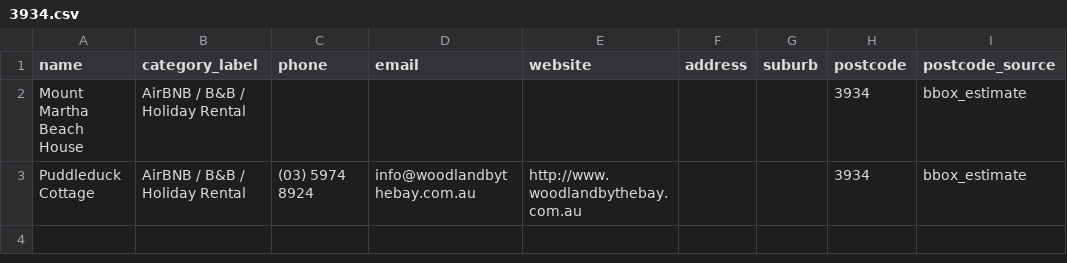
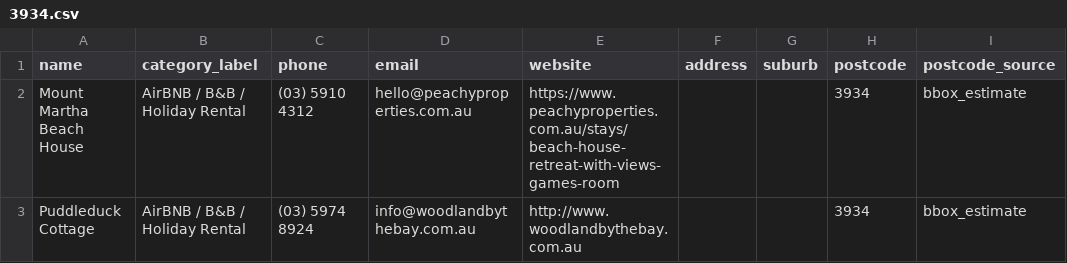
Before and after one commit to ttiiggss/vic-lead-finder, a CSV file: output/by_postcode/3934.csv, drawn as a sheet; only a part is shown; the diff names each change by its address in the sheet, - before the commit and + after, or states it on an @@ line.

Commit message:
feat: mirror-search enrichment via local SearXNG; +Peachy contact for Mt Martha Beach House

```diff
--- a/output/by_postcode/3934.csv
+++ b/output/by_postcode/3934.csv
-C2 (phone): (empty)
+C2 (phone): (03) 5910 4312
-D2 (email): (empty)
+D2 (email): hello@peachyproperties.com.au
-E2 (website): (empty)
+E2 (website): https://www.peachyproperties.com.au/stays/beach-house-retreat-with-views-games-room
```
Also changed, not shown: 1 other file.
